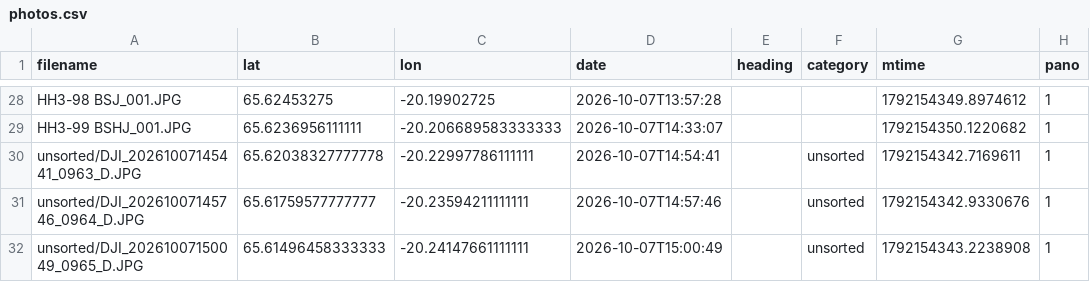
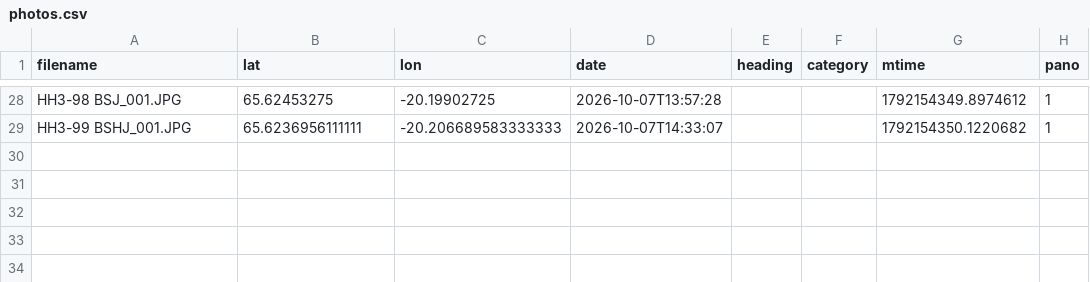
Before and after one commit to Astmar-EFLA/Holtavorduheidi_3, a CSV file: site/data/photos.csv, drawn as a sheet; only a part is shown, gaps mark what is left out; the diff names each change by its address in the sheet, - before the commit and + after, or states it on an @@ line.

```diff
--- a/site/data/photos.csv
+++ b/site/data/photos.csv
-row 30: unsorted/DJI_20261007145441_0963_D.JPG | 65.62038327777778 | -20.22997786111111 | 2026-10-07T14:54:41 |  | unsorted | 1792154342.7169611 | 1
-row 31: unsorted/DJI_20261007145746_0964_D.JPG | 65.61759577777777 | -20.23594211111111 | 2026-10-07T14:57:46 |  | unsorted | 1792154342.9330676 | 1
-row 32: unsorted/DJI_20261007150049_0965_D.JPG | 65.61496458333333 | -20.24147661111111 | 2026-10-07T15:00:49 |  | unsorted | 1792154343.2238908 | 1
```
Also changed, not shown: 6 other files.
